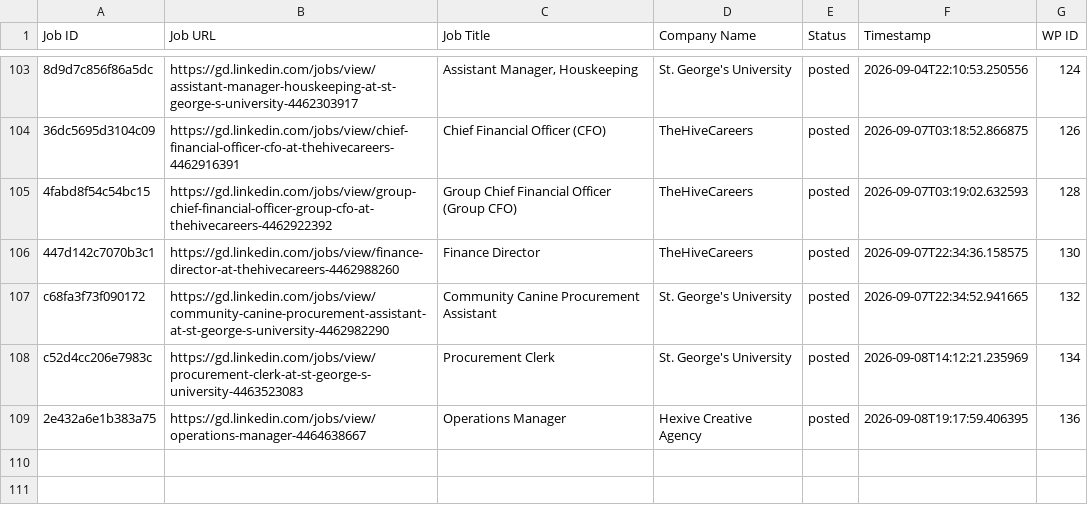
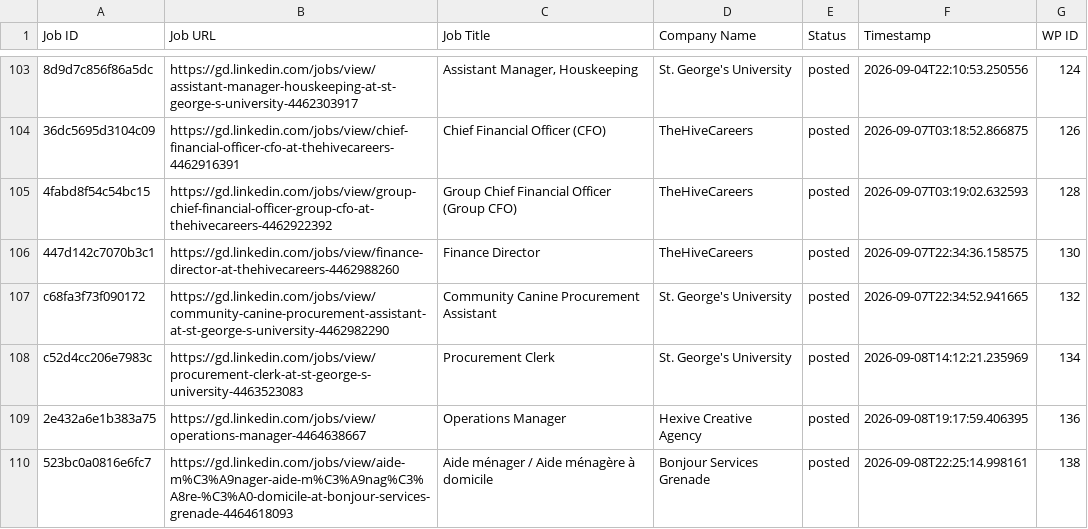
Before and after one commit to innovationinc2000/gd, a CSV file: processed_jobs.csv, drawn as a sheet; only a part is shown, gaps mark what is left out.

```diff
--- a/processed_jobs.csv
+++ b/processed_jobs.csv
@@ -109 +109,2 @@ c52d4cc206e7983c,https://gd.linkedin.com/jobs/view/procurement-clerk-at-st-georg
 2e432a6e1b383a75,https://gd.linkedin.com/jobs/view/operations-manager-4464638667,Operations Manager,Hexive Creative Agency,posted,2026-09-08T19:17:59.406395,136
+523bc0a0816e6fc7,https://gd.linkedin.com/jobs/view/aide-m%C3%A9nager-aide-m%C3%A9nag%C3%A8re-%C3%A0-domicile-at-bonjour-services-grenade-4464618093,Aide ménager / Aide ménagère à domicile,Bonjour Services Grenade,posted,2026-09-08T22:25:14.998161,138
```
